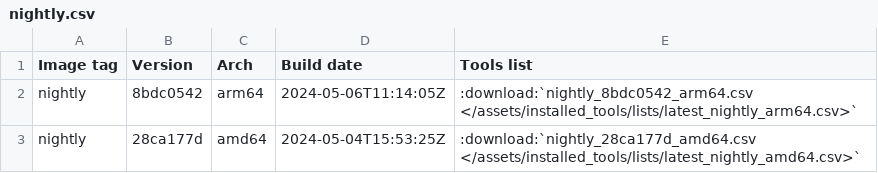
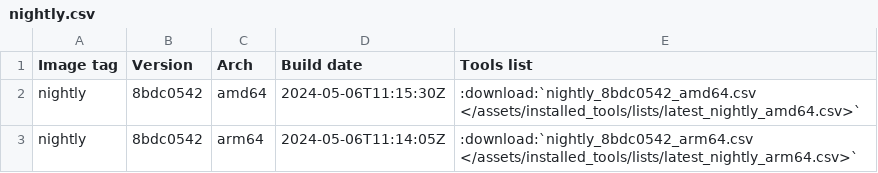
Before and after one commit to ThePorgs/Exegol-docs, a CSV file: source/assets/installed_tools/nightly.csv, drawn as a sheet; removed rows and columns are numbered as before the commit, all else as after; the diff names each change by its address in the sheet, - before the commit and + after, or states it on an @@ line.

```diff
--- a/source/assets/installed_tools/nightly.csv
+++ b/source/assets/installed_tools/nightly.csv
+row 2: nightly | 8bdc0542 | amd64 | 2024-05-06T11:15:30Z | :download:`nightly_8bdc0542_amd64.csv </assets/installed_tools/lists/latest_nightly_amd64.csv>`
-row 3: nightly | 28ca177d | amd64 | 2024-05-04T15:53:25Z | :download:`nightly_28ca177d_amd64.csv </assets/installed_tools/lists/latest_nightly_amd64.csv>`
```
